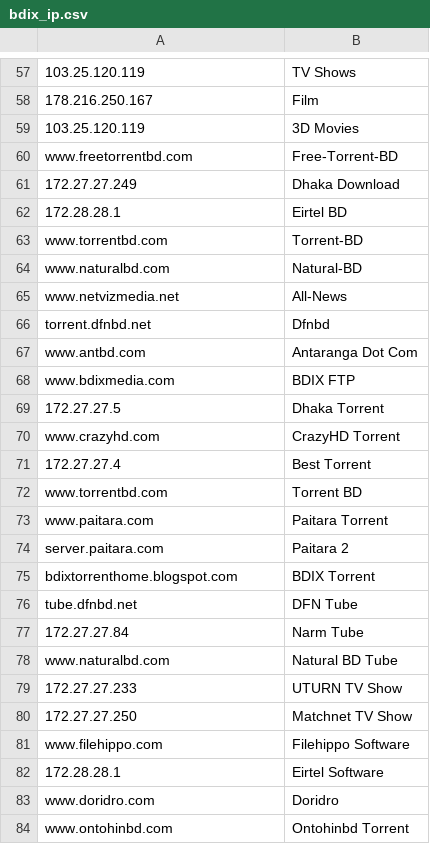
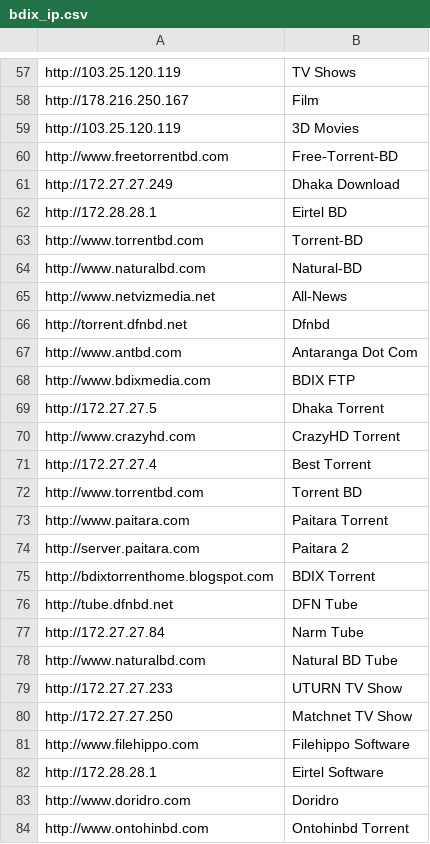
Before and after one commit to arifsuhan/bdix_tester, a CSV file: data/bdix_ip.csv, drawn as a sheet; only a part is shown, gaps mark what is left out; the diff covers the shown part only; the diff names each change by its address in the sheet, - before the commit and + after, or states it on an @@ line.

```diff
--- a/data/bdix_ip.csv
+++ b/data/bdix_ip.csv
-A57: 103.25.120.119
+A57: http://103.25.120.119
-A58: 178.216.250.167
+A58: http://178.216.250.167
-A59: 103.25.120.119
+A59: http://103.25.120.119
-A60: www.freetorrentbd.com
+A60: http://www.freetorrentbd.com
-A61: 172.27.27.249
+A61: http://172.27.27.249
-A62: 172.28.28.1
+A62: http://172.28.28.1
-A63: www.torrentbd.com
+A63: http://www.torrentbd.com
-A64: www.naturalbd.com
+A64: http://www.naturalbd.com
-A65: www.netvizmedia.net
+A65: http://www.netvizmedia.net
-A66: torrent.dfnbd.net
+A66: http://torrent.dfnbd.net
-A67: www.antbd.com
+A67: http://www.antbd.com
-A68: www.bdixmedia.com
+A68: http://www.bdixmedia.com
-A69: 172.27.27.5
+A69: http://172.27.27.5
-A70: www.crazyhd.com
+A70: http://www.crazyhd.com
-A71: 172.27.27.4
+A71: http://172.27.27.4
-A72: www.torrentbd.com
+A72: http://www.torrentbd.com
-A73: www.paitara.com
+A73: http://www.paitara.com
-A74: server.paitara.com
+A74: http://server.paitara.com
-A75: bdixtorrenthome.blogspot.com
+A75: http://bdixtorrenthome.blogspot.com
-A76: tube.dfnbd.net
+A76: http://tube.dfnbd.net
-A77: 172.27.27.84
+A77: http://172.27.27.84
-A78: www.naturalbd.com
+A78: http://www.naturalbd.com
-A79: 172.27.27.233
+A79: http://172.27.27.233
-A80: 172.27.27.250
+A80: http://172.27.27.250
-A81: www.filehippo.com
+A81: http://www.filehippo.com
-A82: 172.28.28.1
+A82: http://172.28.28.1
-A83: www.doridro.com
+A83: http://www.doridro.com
-A84: www.ontohinbd.com
+A84: http://www.ontohinbd.com
```
Also changed, not shown: 64 edited cells elsewhere in this file, 2 other files.
